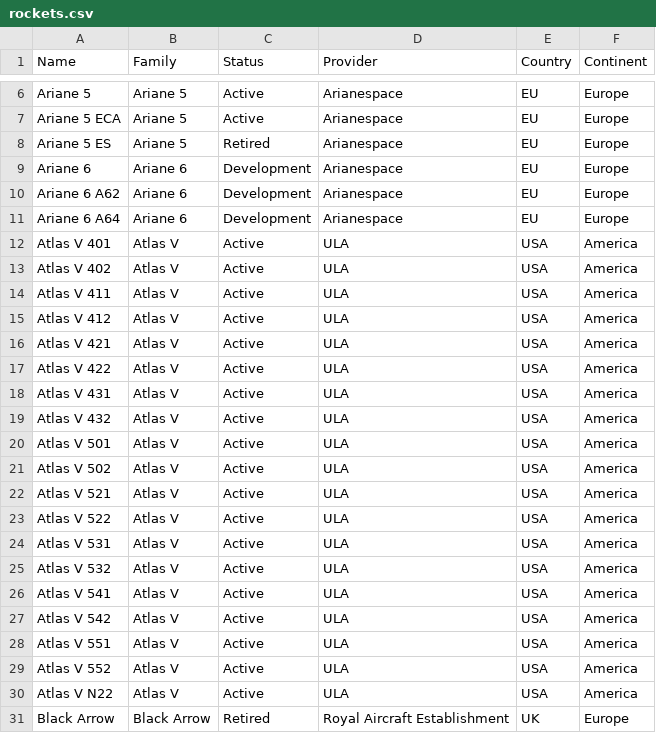
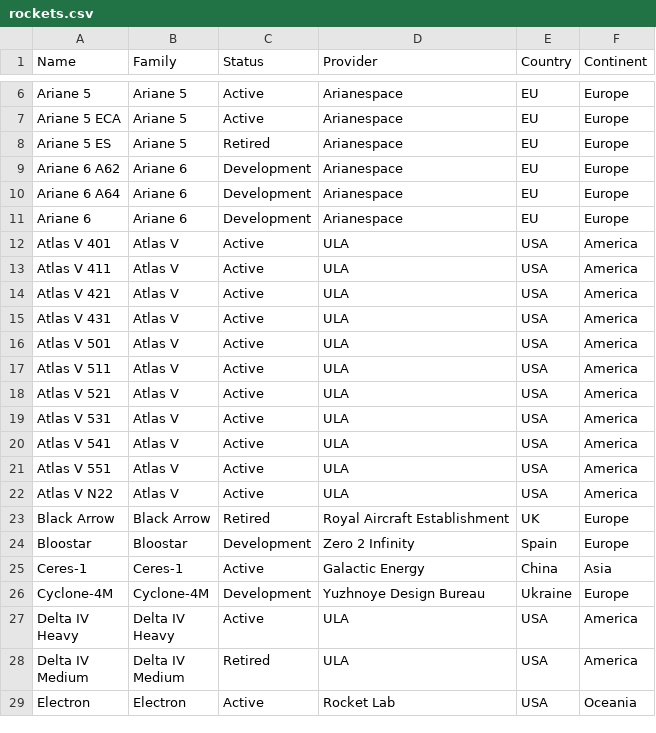
Before and after one commit to JonathanMaes/LaunchAlert, a CSV file: source/data/rockets.csv, drawn as a sheet; only a part is shown, gaps mark what is left out; the shorter side is filled out with more unchanged rows.

Commit message:
Update rockets.csv
Removed some Atlas variants that will sadly never fly

```diff
--- a/source/data/rockets.csv
+++ b/source/data/rockets.csv
@@ -8,23 +8,15 @@ Ariane 5 ECA,Ariane 5,Active,Arianespace,EU,Europe
 Ariane 5 ES,Ariane 5,Retired,Arianespace,EU,Europe
-Ariane 6,Ariane 6,Development,Arianespace,EU,Europe
 Ariane 6 A62,Ariane 6,Development,Arianespace,EU,Europe
 Ariane 6 A64,Ariane 6,Development,Arianespace,EU,Europe
+Ariane 6,Ariane 6,Development,Arianespace,EU,Europe
 Atlas V 401,Atlas V,Active,ULA,USA,America
-Atlas V 402,Atlas V,Active,ULA,USA,America
 Atlas V 411,Atlas V,Active,ULA,USA,America
-Atlas V 412,Atlas V,Active,ULA,USA,America
 Atlas V 421,Atlas V,Active,ULA,USA,America
-Atlas V 422,Atlas V,Active,ULA,USA,America
 Atlas V 431,Atlas V,Active,ULA,USA,America
-Atlas V 432,Atlas V,Active,ULA,USA,America
 Atlas V 501,Atlas V,Active,ULA,USA,America
-Atlas V 502,Atlas V,Active,ULA,USA,America
+Atlas V 511,Atlas V,Active,ULA,USA,America
 Atlas V 521,Atlas V,Active,ULA,USA,America
-Atlas V 522,Atlas V,Active,ULA,USA,America
 Atlas V 531,Atlas V,Active,ULA,USA,America
-Atlas V 532,Atlas V,Active,ULA,USA,America
 Atlas V 541,Atlas V,Active,ULA,USA,America
-Atlas V 542,Atlas V,Active,ULA,USA,America
 Atlas V 551,Atlas V,Active,ULA,USA,America
-Atlas V 552,Atlas V,Active,ULA,USA,America
 Atlas V N22,Atlas V,Active,ULA,USA,America
```
